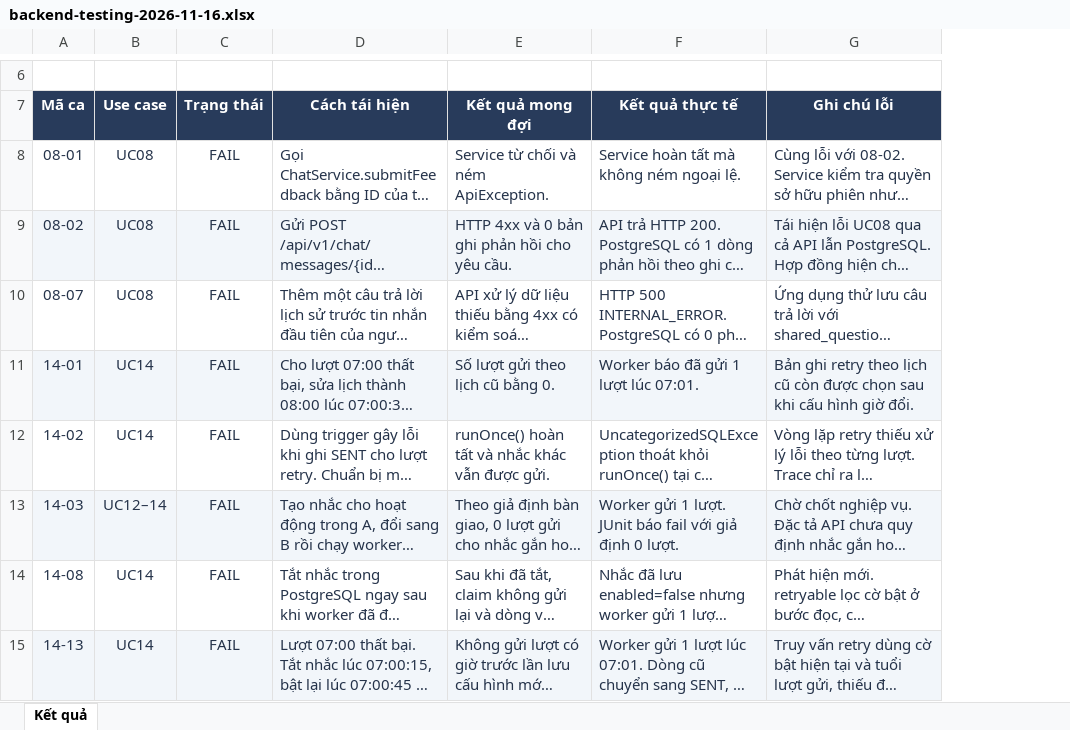
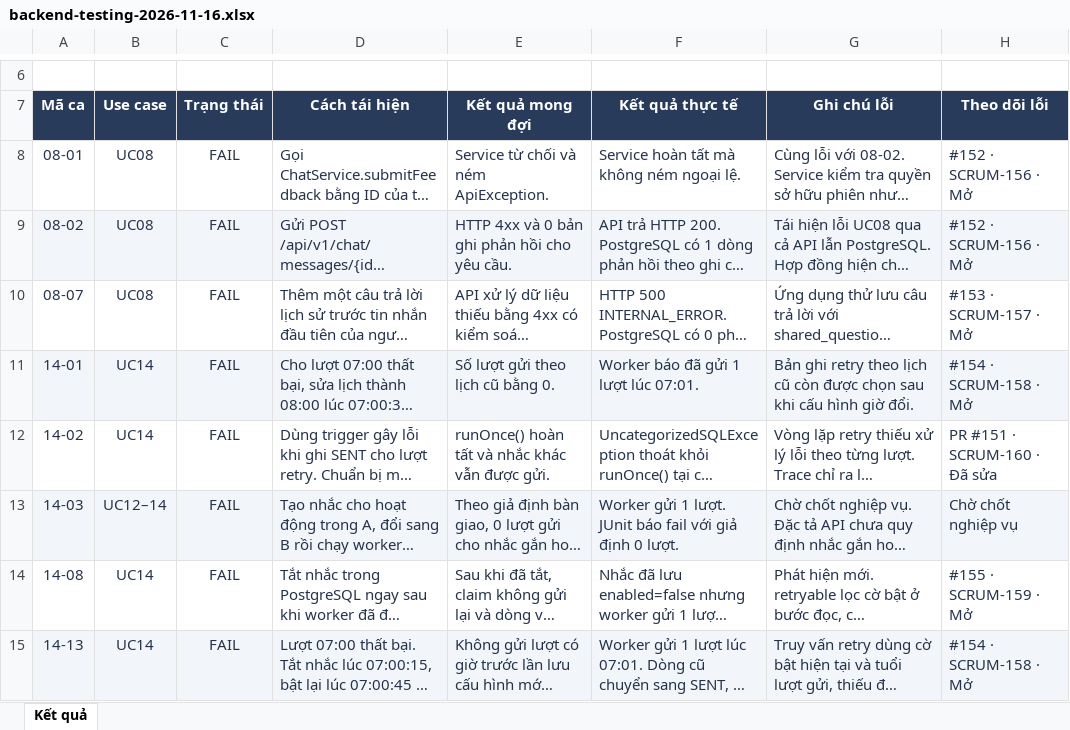
Before and after one commit to LuanLuKim/SE214_Group5_Health_Recommendation_ChatBox, an Excel workbook: docs/reviews/backend-testing-2026-11-16.xlsx, sheet Kết quả, drawn as a sheet; only a part is shown, gaps mark what is left out; long unchanged cells end in …; values as stored, in another font and other column widths than the file's, no borders; conditional formats and table styles not drawn; the diff names each change by its address in the sheet, - before the commit and + after, or states it on an @@ line.

Commit message:
docs(test): gắn task theo dõi cho từng lỗi của Test đợt 1 (Refs #146, Refs #65)
Mỗi ca FAIL có issue GitHub và subtask Jira dưới SCRUM-59: #152/SCRUM-156, #153/SCRUM-157 (M4), #154/SCRUM-158, #155/SCRUM-159 (M6); 14-02 đã sửa trong PR #151 (SCRUM-160); 14-03 chờ chốt nghiệp vụ. Thêm mục Theo dõi lỗi trong báo cáo, cột Theo dõi lỗi trong Excel và trường tracking trong JSON.

```diff
--- a/docs/reviews/backend-testing-2026-11-16.xlsx (sheet Kết quả)
+++ b/docs/reviews/backend-testing-2026-11-16.xlsx (sheet Kết quả)
+column H (Theo dõi lỗi), rows 8-15: #152 · SCRUM-156 · Mở | #152 · SCRUM-156 · Mở | #153 · SCRUM-157 · Mở | #154 · SCRUM-158 · Mở | PR #151 · SCRUM-160 · Đã sửa | Chờ chốt nghiệp vụ | #155 · SCRUM-159 · Mở | #154 · SCRUM-158 · Mở
```
Also changed, not shown: 2 other files.
